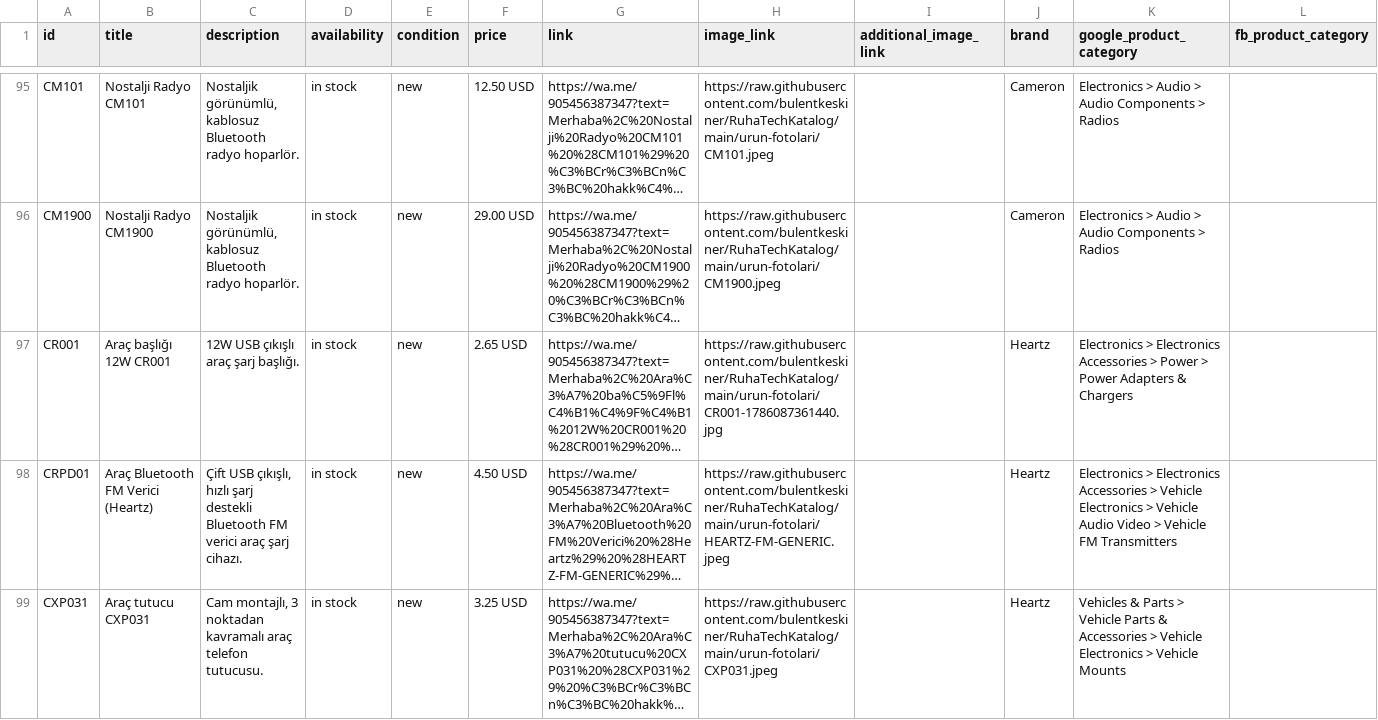
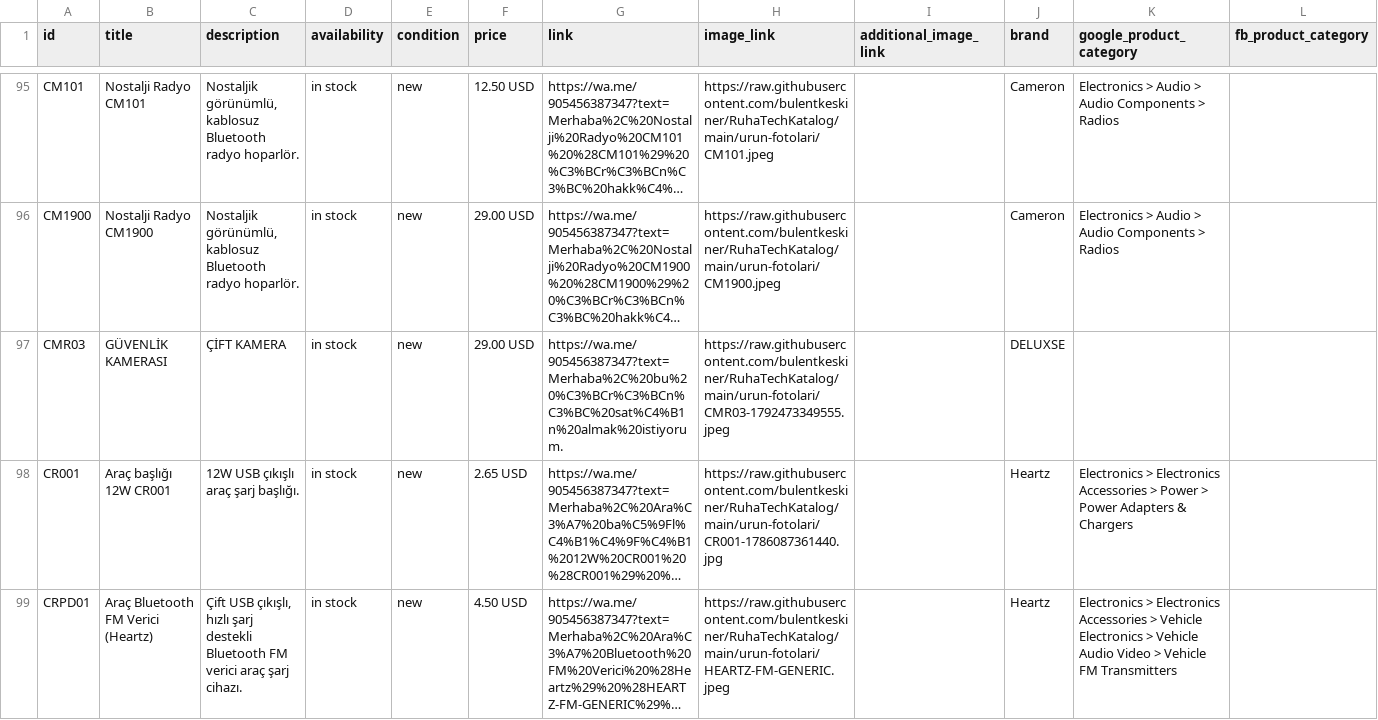
Before and after one commit to bulentkeskiner/RuhaTechKatalog, a CSV file: ruhatech-catalog.csv, drawn as a sheet; only a part is shown, gaps mark what is left out; the shorter side is filled out with more unchanged rows; long unchanged cells end in …; rows hold the shown columns only; the diff names each change by its address in the sheet, - before the commit and + after, or states it on an @@ line.

Commit message:
Katalog güncellendi (20.10.2026 08:15:54)

```diff
--- a/ruhatech-catalog.csv
+++ b/ruhatech-catalog.csv
+row 97: CMR03 | GÜVENLİK KAMERASI | ÇİFT KAMERA | in stock | new | 29.00 USD | https://wa.me/905456387347?text=Merhaba%2C%20bu%20%C3%BCr%C3%BCn%C3%BC%20sat%C4%B1n%20almak%20istiyorum. | https://raw.githubusercontent.com/bulentkeskiner/RuhaTechKatalog/main/urun-fotolari/CMR03-1792473349555.jpeg |  | DELUXSE
```
